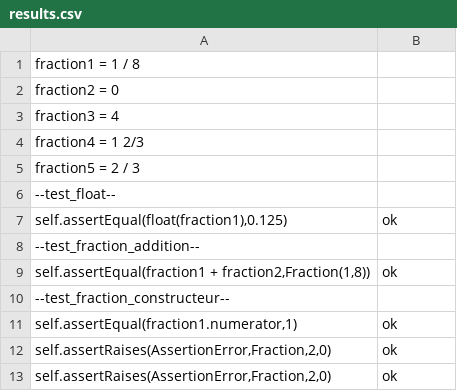
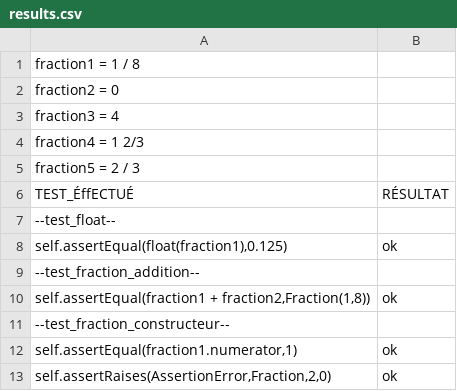
Before and after one commit to BlacF0X/corentin_mertens-DEV-II, a CSV file: results.csv, drawn as a sheet; only a part is shown; the shorter side is filled out with more unchanged rows; the diff names each change by its address in the sheet, - before the commit and + after, or states it on an @@ line.

Commit message:
Update results.csv

```diff
--- a/results.csv
+++ b/results.csv
+row 6: TEST_ÉffECTUÉ | RÉSULTAT
```
